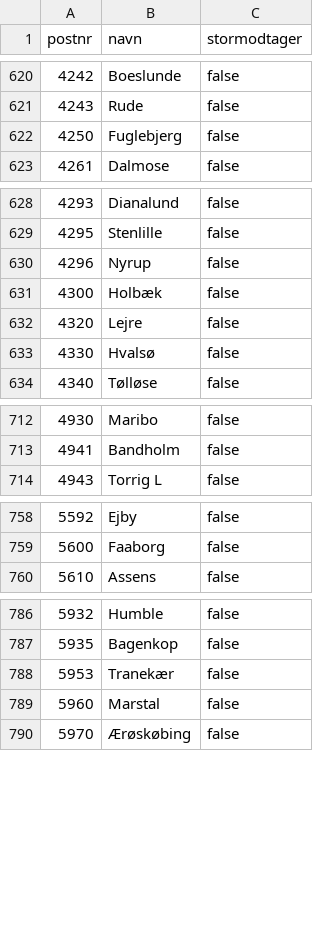
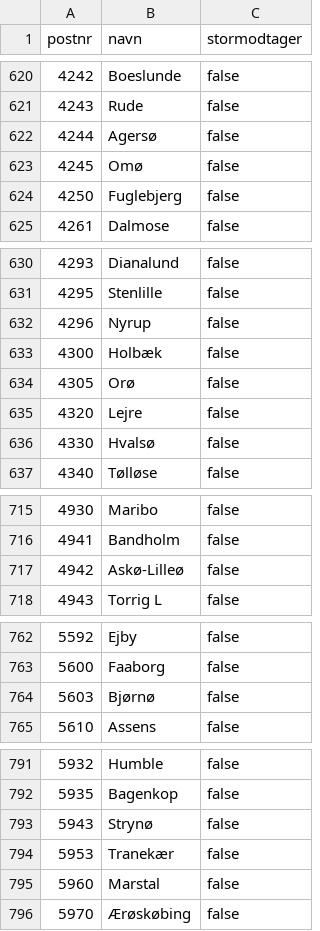
Before and after one commit to DanmarksAdresser/Dawa, a CSV file: data/postnumre.csv, drawn as a sheet; only a part is shown, gaps mark what is left out; the diff covers the shown part only; the diff names each change by its address in the sheet, - before the commit and + after, or states it on an @@ line.

Commit message:
Nye ø-postnumre

```diff
--- a/data/postnumre.csv
+++ b/data/postnumre.csv
+row 622: 4244 | Agersø | false
+row 623: 4245 | Omø | false
+row 634: 4305 | Orø | false
+row 717: 4942 | Askø-Lilleø | false
+row 764: 5603 | Bjørnø | false
+row 793: 5943 | Strynø | false
```
Also changed, not shown: 1 added row elsewhere in this file.
